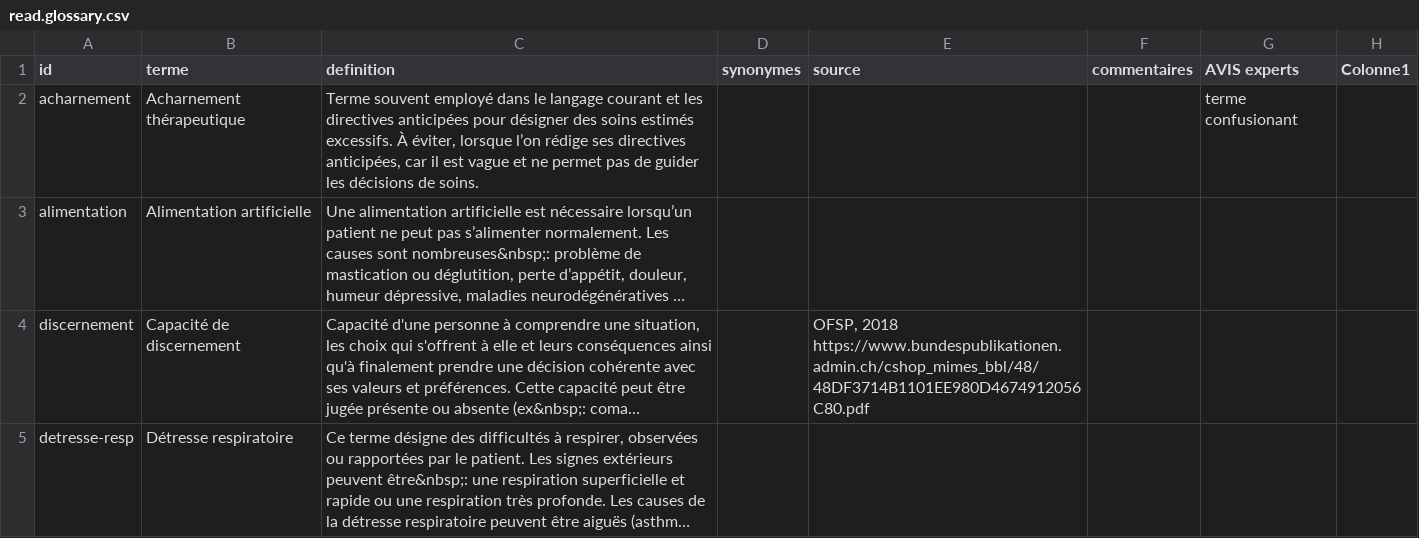
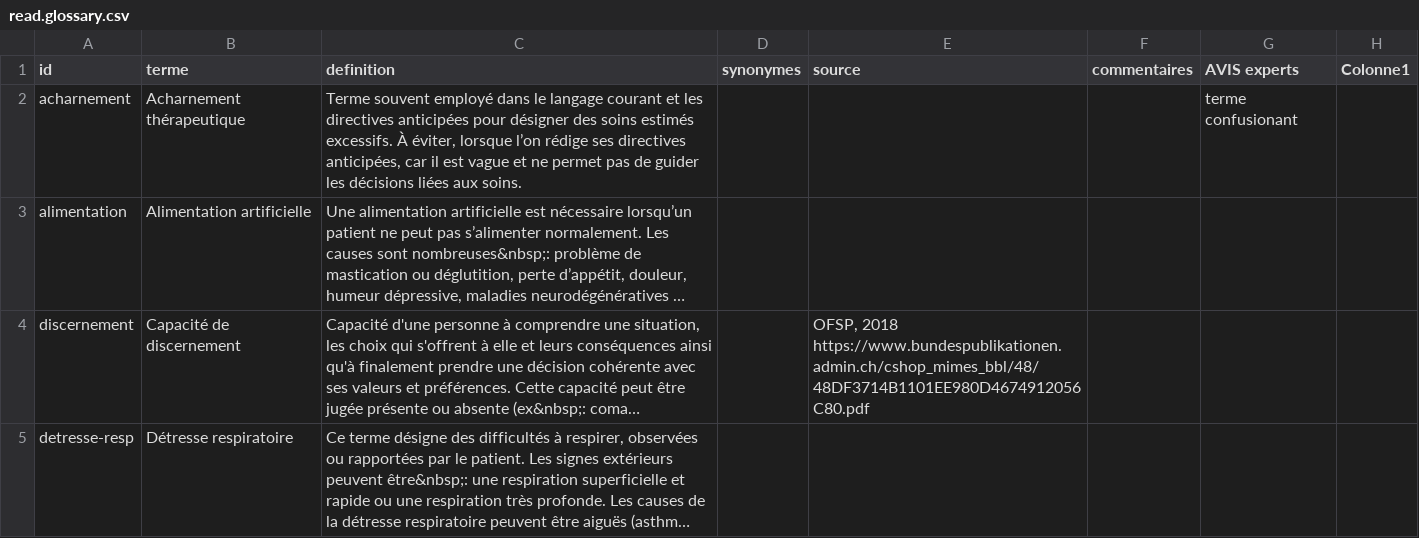
Before and after one commit to pefrobert/accords, a CSV file: src/data/read.glossary.csv, drawn as a sheet; only a part is shown; long unchanged cells end in …; the diff covers the shown part only; the diff names each change by its address in the sheet, - before the commit and + after, or states it on an @@ line.

```diff
--- a/src/data/read.glossary.csv
+++ b/src/data/read.glossary.csv
-C2 (definition): …les décisions de soins.
+C2 (definition): …les décisions liées aux soins.
```
Also changed, not shown: 1 edited cell elsewhere in this file, 11 other files.
